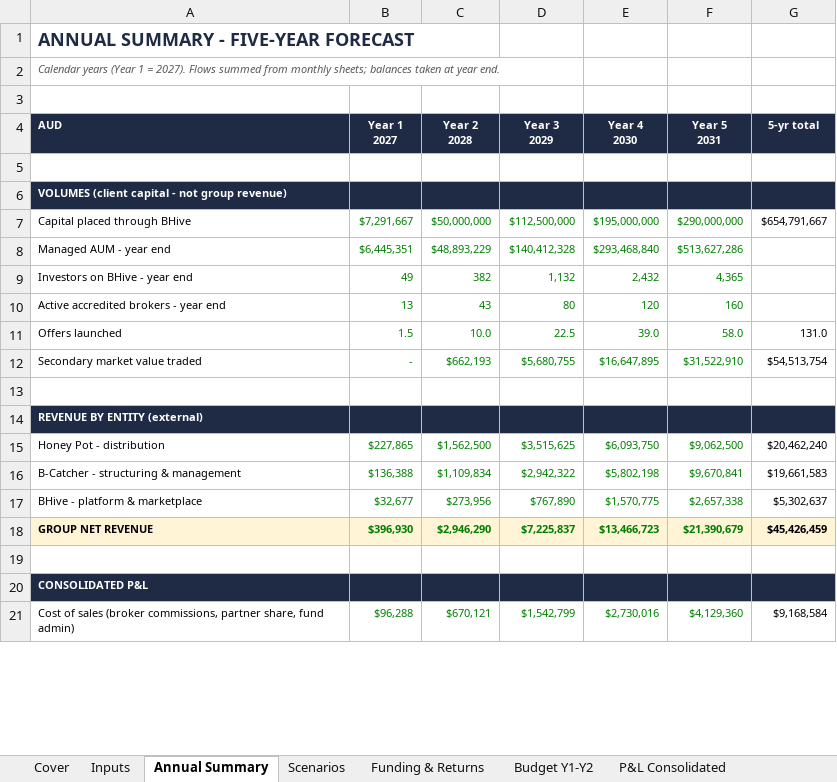
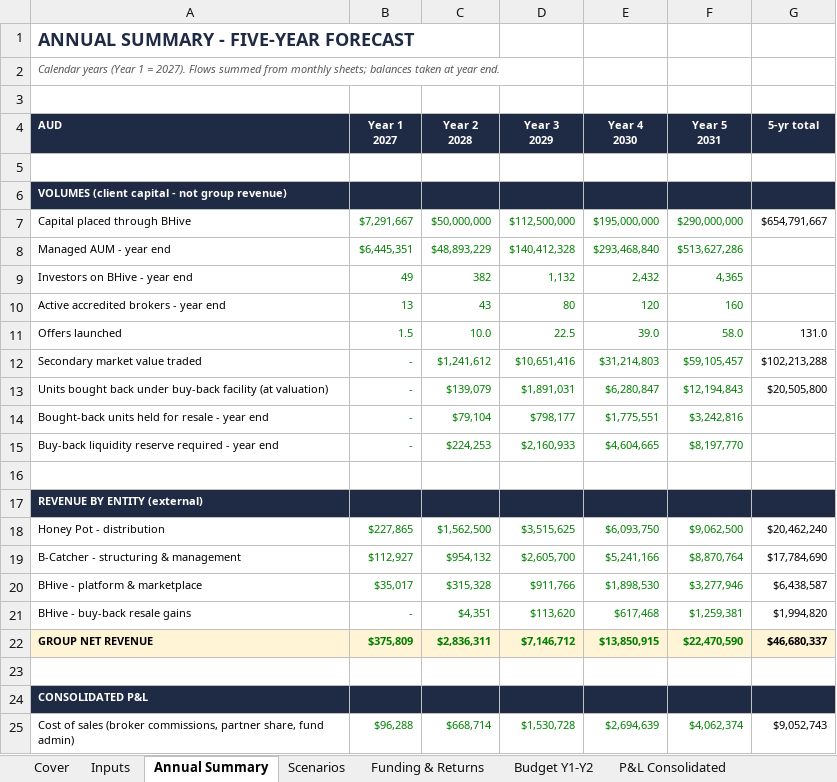
Before and after one commit to SimonQTangible/github-slideshow, an Excel workbook: bcatcher-group/BCatcher_Group_Integrated_Financial_Model.xlsx, sheet Annual Summary, drawn as a sheet; only a part is shown; values as stored, in another font and other column widths than the file's, no borders; charts and pictures not drawn; addresses are those after the commit; the diff covers the shown part only; the diff names each change by its address in the sheet, - before the commit and + after, or states it on an @@ line.

```diff
--- a/bcatcher-group/BCatcher_Group_Integrated_Financial_Model.xlsx (sheet Annual Summary)
+++ b/bcatcher-group/BCatcher_Group_Integrated_Financial_Model.xlsx (sheet Annual Summary)
-C12 (Year 2 2028): $662,193
+C12 (Year 2 2028): $1,241,612
-D12 (Year 3 2029): $5,680,755
+D12 (Year 3 2029): $10,651,416
-E12 (Year 4 2030): $16,647,895
+E12 (Year 4 2030): $31,214,803
-F12 (Year 5 2031): $31,522,910
+F12 (Year 5 2031): $59,105,457
-G12 (5-yr total): $54,513,754
+G12 (5-yr total): $102,213,288
+row 13: Units bought back under buy-back facility (at valuation) | - | $139,079 | $1,891,031 | $6,280,847 | $12,194,843 | $20,505,800
+row 14: Bought-back units held for resale - year end | - | $79,104 | $798,177 | $1,775,551 | $3,242,816
+row 15: Buy-back liquidity reserve required - year end | - | $224,253 | $2,160,933 | $4,604,665 | $8,197,770
-B19 (Year 1 2027): $136,388
+B19 (Year 1 2027): $112,927
-C19 (Year 2 2028): $1,109,834
+C19 (Year 2 2028): $954,132
-D19 (Year 3 2029): $2,942,322
+D19 (Year 3 2029): $2,605,700
-E19 (Year 4 2030): $5,802,198
+E19 (Year 4 2030): $5,241,166
-F19 (Year 5 2031): $9,670,841
+F19 (Year 5 2031): $8,870,764
-G19 (5-yr total): $19,661,583
+G19 (5-yr total): $17,784,690
-B20 (Year 1 2027): $32,677
+B20 (Year 1 2027): $35,017
-C20 (Year 2 2028): $273,956
+C20 (Year 2 2028): $315,328
-D20 (Year 3 2029): $767,890
+D20 (Year 3 2029): $911,766
-E20 (Year 4 2030): $1,570,775
+E20 (Year 4 2030): $1,898,530
-F20 (Year 5 2031): $2,657,338
+F20 (Year 5 2031): $3,277,946
-G20 (5-yr total): $5,302,637
+G20 (5-yr total): $6,438,587
+row 21: BHive - buy-back resale gains | - | $4,351 | $113,620 | $617,468 | $1,259,381 | $1,994,820
-B22 (Year 1 2027): $396,930
+B22 (Year 1 2027): $375,809
-C22 (Year 2 2028): $2,946,290
+C22 (Year 2 2028): $2,836,311
-D22 (Year 3 2029): $7,225,837
+D22 (Year 3 2029): $7,146,712
-E22 (Year 4 2030): $13,466,723
+E22 (Year 4 2030): $13,850,915
-F22 (Year 5 2031): $21,390,679
+F22 (Year 5 2031): $22,470,590
-G22 (5-yr total): $45,426,459
+G22 (5-yr total): $46,680,337
-C25 (Year 2 2028): $670,121
+C25 (Year 2 2028): $668,714
-D25 (Year 3 2029): $1,542,799
+D25 (Year 3 2029): $1,530,728
-E25 (Year 4 2030): $2,730,016
+E25 (Year 4 2030): $2,694,639
-F25 (Year 5 2031): $4,129,360
+F25 (Year 5 2031): $4,062,374
-G25 (5-yr total): $9,168,584
+G25 (5-yr total): $9,052,743
```
Also changed, not shown: 199 edited cells elsewhere in this sheet, sheet Headcount, sheet P&L Consolidated, sheet Opex, sheet Revenue, sheet P&L B-Catcher, sheet P&L BHive, 9 more sheets, formulas that keep their value, charts or pictures, 48 other files.
